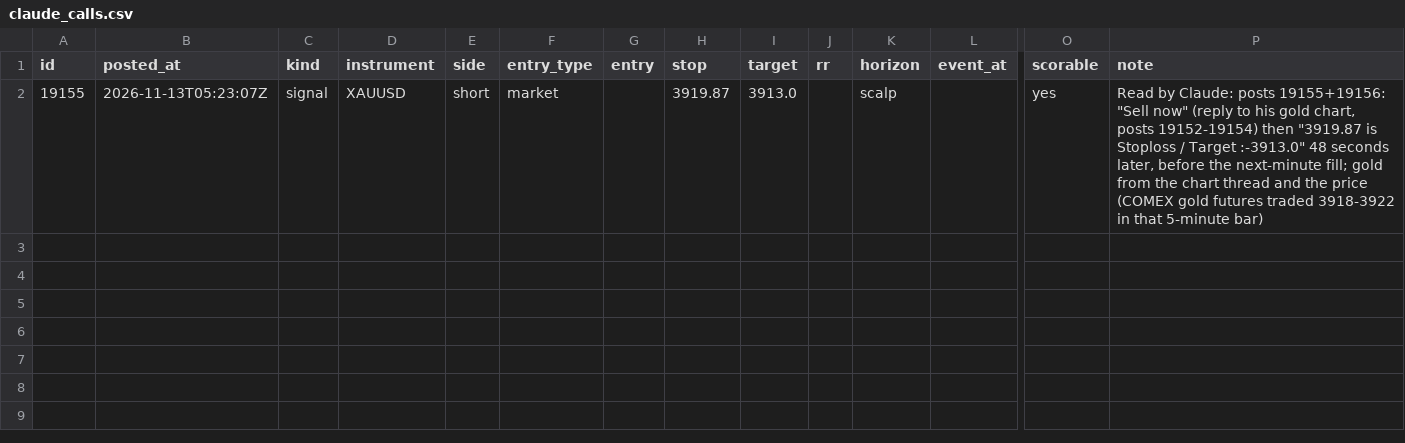
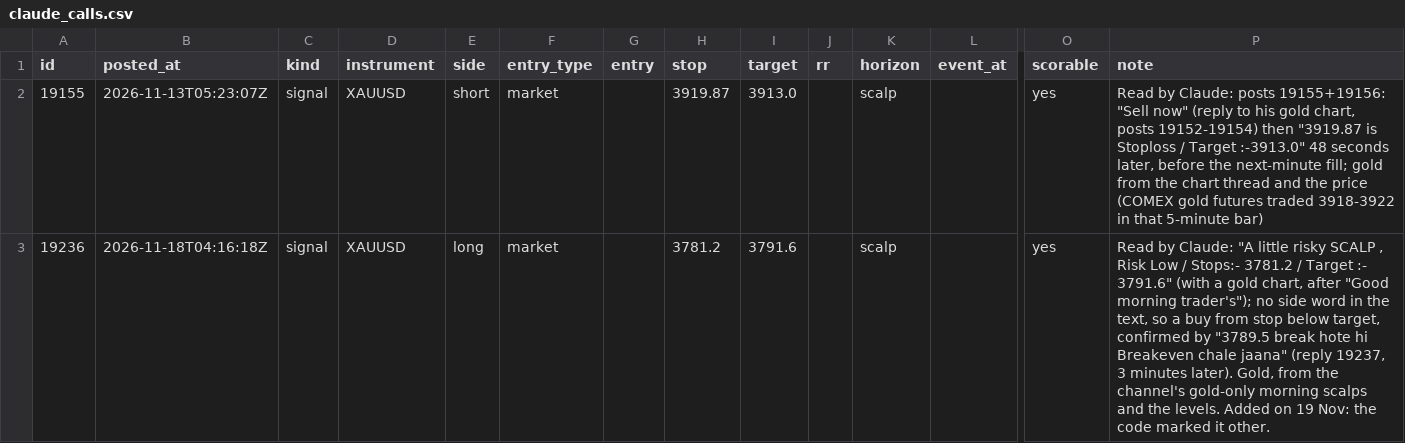
Before and after one commit to viruop/paper-arena, a CSV file: data/akash/claude_calls.csv, drawn as a sheet; only a part is shown, gaps mark what is left out; rows hold the shown columns only; the diff names each change by its address in the sheet, - before the commit and + after, or states it on an @@ line.

```diff
--- a/data/akash/claude_calls.csv
+++ b/data/akash/claude_calls.csv
+row 3: 19236 | 2026-11-18T04:16:18Z | signal | XAUUSD | long | market |  | 3781.2 | 3791.6 |  | scalp |  | yes | Read by Claude: "A little risky SCALP , Risk Low / Stops:- 3781.2 / Target :- 3791.6" (with a gold chart, after "Good morning trader's"); no side word in the text, so a buy from stop below target, confirmed by "3789.5 break hote hi Breakeven chale jaana" (reply 19237, 3 minutes later). Gold, from the channel's gold-only morning scalps and the levels. Added on 19 Nov: the code marked it other.
```
Also changed, not shown: data/akash/call_corrections.csv, data/akash/claude_reviewed.csv, 1 other file.
